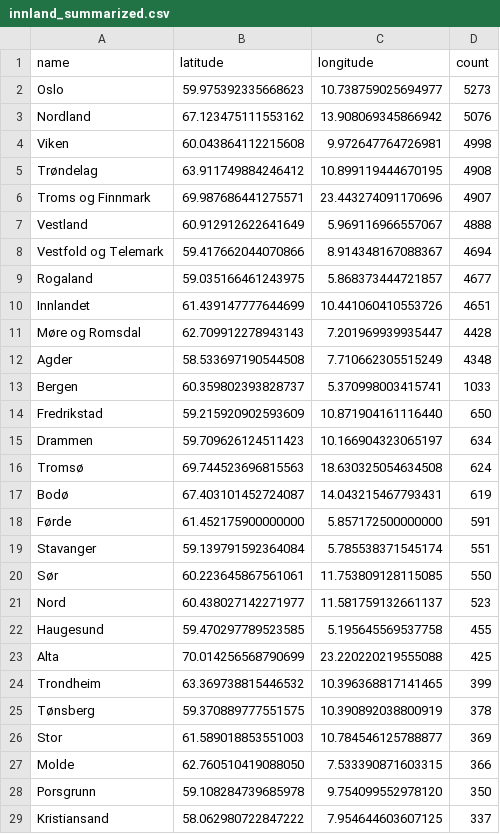
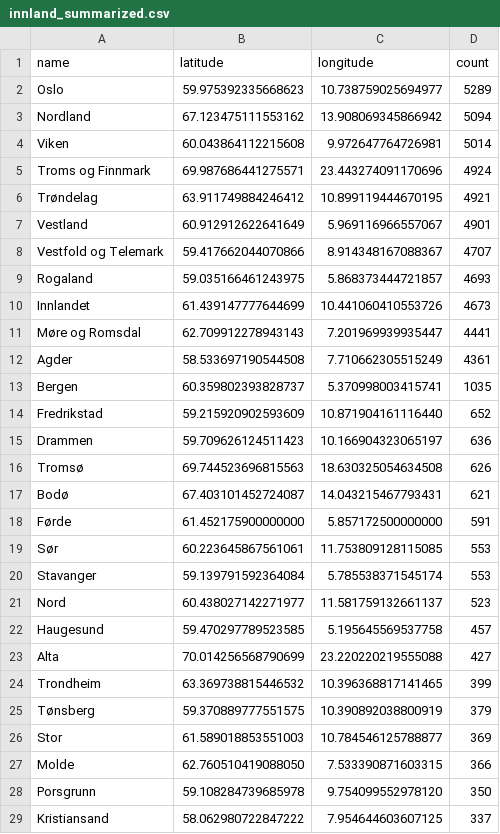
Before and after one commit to EllingOftedal/GIS-Blog, a CSV file: scripts/nrk/inland/results/innland_summarized.csv, drawn as a sheet; only a part is shown; the diff covers the shown part only.

```diff
--- a/scripts/nrk/inland/results/innland_summarized.csv
+++ b/scripts/nrk/inland/results/innland_summarized.csv
@@ -1,26 +1,26 @@
 name,latitude,longitude,count
-Oslo,59.975392335668623,10.738759025694977,5273
-Nordland,67.123475111553162,13.908069345866942,5076
-Viken,60.043864112215608,9.972647764726981,4998
-Trøndelag,63.911749884246412,10.899119444670195,4908
-Troms og Finnmark,69.987686441275571,23.443274091170696,4907
-Vestland,60.912912622641649,5.969116966557067,4888
-Vestfold og Telemark,59.417662044070866,8.914348167088367,4694
-Rogaland,59.035166461243975,5.868373444721857,4677
-Innlandet,61.439147777644699,10.441060410553726,4651
-Møre og Romsdal,62.709912278943143,7.201969939935447,4428
-Agder,58.533697190544508,7.710662305515249,4348
-Bergen,60.359802393828737,5.370998003415741,1033
-Fredrikstad,59.215920902593609,10.871904161116440,650
-Drammen,59.709626124511423,10.166904323065197,634
-Tromsø,69.744523696815563,18.630325054634508,624
-Bodø,67.403101452724087,14.043215467793431,619
+Oslo,59.975392335668623,10.738759025694977,5289
+Nordland,67.123475111553162,13.908069345866942,5094
+Viken,60.043864112215608,9.972647764726981,5014
+Troms og Finnmark,69.987686441275571,23.443274091170696,4924
+Trøndelag,63.911749884246412,10.899119444670195,4921
+Vestland,60.912912622641649,5.969116966557067,4901
+Vestfold og Telemark,59.417662044070866,8.914348167088367,4707
+Rogaland,59.035166461243975,5.868373444721857,4693
+Innlandet,61.439147777644699,10.441060410553726,4673
+Møre og Romsdal,62.709912278943143,7.201969939935447,4441
+Agder,58.533697190544508,7.710662305515249,4361
+Bergen,60.359802393828737,5.370998003415741,1035
+Fredrikstad,59.215920902593609,10.871904161116440,652
+Drammen,59.709626124511423,10.166904323065197,636
+Tromsø,69.744523696815563,18.630325054634508,626
+Bodø,67.403101452724087,14.043215467793431,621
 Førde,61.452175900000000,5.857172500000000,591
-Stavanger,59.139791592364084,5.785538371545174,551
-Sør,60.223645867561061,11.753809128115085,550
+Sør,60.223645867561061,11.753809128115085,553
+Stavanger,59.139791592364084,5.785538371545174,553
 Nord,60.438027142271977,11.581759132661137,523
-Haugesund,59.470297789523585,5.195645569537758,455
-Alta,70.014256568790699,23.220220219555088,425
+Haugesund,59.470297789523585,5.195645569537758,457
+Alta,70.014256568790699,23.220220219555088,427
 Trondheim,63.369738815446532,10.396368817141465,399
-Tønsberg,59.370889777551575,10.390892038800919,378
+Tønsberg,59.370889777551575,10.390892038800919,379
 Stor,61.589018853551003,10.784546125788877,369
```
Also changed, not shown: 15 added rows, 14 removed rows and 5 edited cells elsewhere in this file, scripts/nrk/global/results/countries_summarized.csv.
